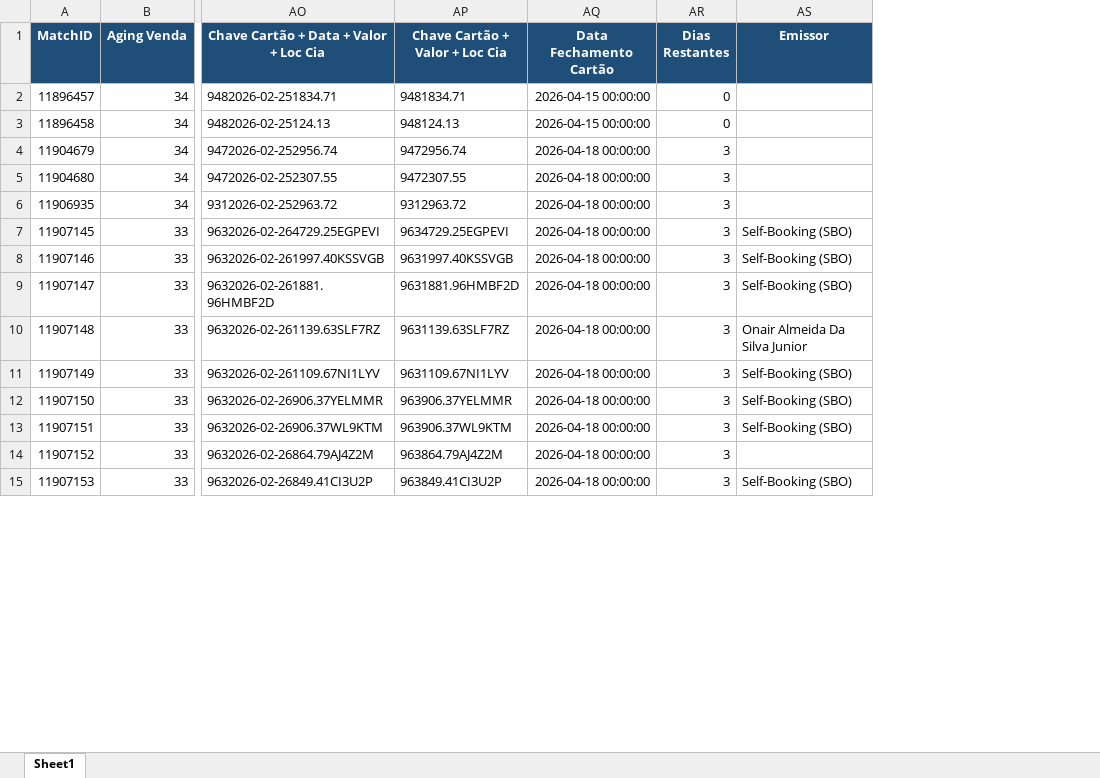
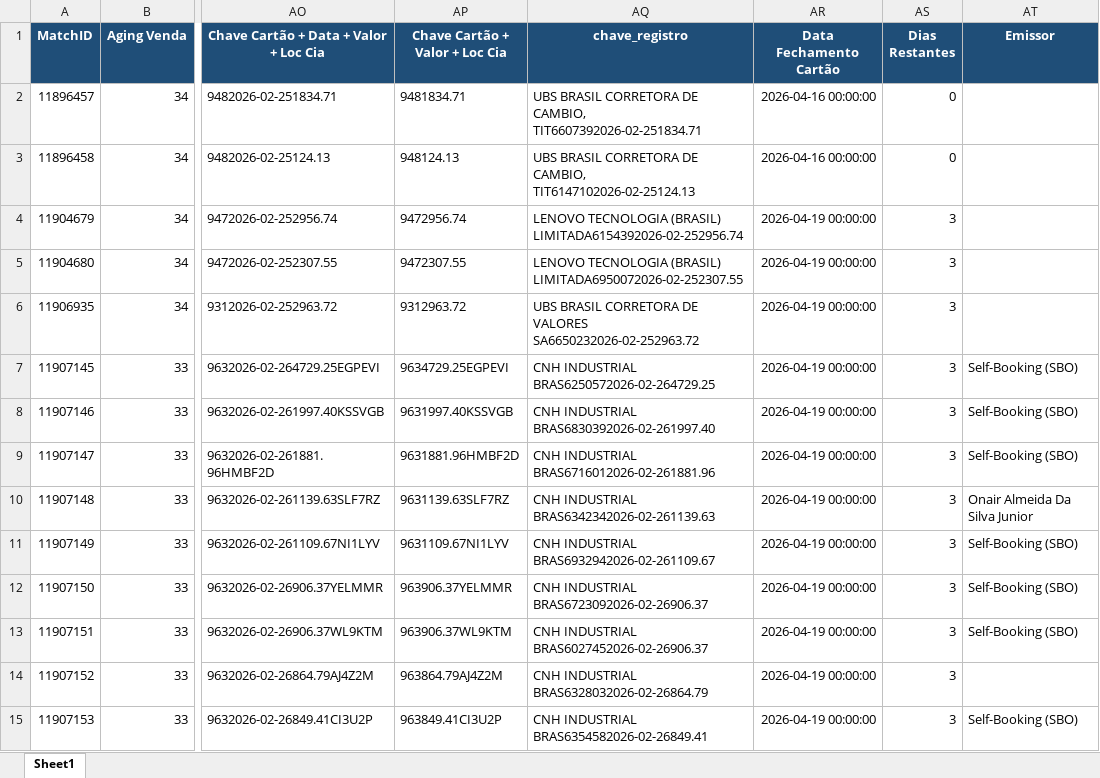
Before and after one commit to Nicolas-Cavalcante/concilia-o-financeira, an Excel workbook: outputs/Incorretos/Pendências_EBTA.xlsx, sheet Sheet1, drawn as a sheet; only a part is shown, gaps mark what is left out; values as stored, in another font and other column widths than the file's, no borders; addresses are those after the commit; the diff covers the shown part only; the diff names each change by its address in the sheet, - before the commit and + after, or states it on an @@ line.

```diff
--- a/outputs/Incorretos/Pendências_EBTA.xlsx (sheet Sheet1)
+++ b/outputs/Incorretos/Pendências_EBTA.xlsx (sheet Sheet1)
+column AQ (chave_registro), rows 2-15: UBS BRASIL CORRETORA DE CAMBIO, TIT6607392026-02-251834.71 | UBS BRASIL CORRETORA DE CAMBIO, TIT6147102026-02-25124.13 | LENOVO TECNOLOGIA (BRASIL) LIMITADA6154392026-02-252956.74 | LENOVO TECNOLOGIA (BRASIL) LIMITADA6950072026-02-252307.55 | UBS BRASIL CORRETORA DE VALORES SA6650232026-02-252963.72 | CNH INDUSTRIAL BRAS6250572026-02-264729.25 | CNH INDUSTRIAL BRAS6830392026-02-261997.40 | CNH INDUSTRIAL BRAS6716012026-02-261881.96 | CNH INDUSTRIAL BRAS6342342026-02-261139.63 | CNH INDUSTRIAL BRAS6932942026-02-261109.67 | CNH INDUSTRIAL BRAS6723092026-02-26906.37 | CNH INDUSTRIAL BRAS6027452026-02-26906.37 | CNH INDUSTRIAL BRAS6328032026-02-26864.79 | CNH INDUSTRIAL BRAS6354582026-02-26849.41
-AR2:AR3 (Data Fechamento Cartão): 2026-04-15 00:00:00
+AR2:AR3 (Data Fechamento Cartão): 2026-04-16 00:00:00
-AR4:AR15 (Data Fechamento Cartão): 2026-04-18 00:00:00
+AR4:AR15 (Data Fechamento Cartão): 2026-04-19 00:00:00
```
Also changed, not shown: 2 removed rows and 1391 edited cells elsewhere in this sheet, logs/historico_execucao.xlsx, outputs/Corretos/Conciliados.xlsx, 9 other files.
